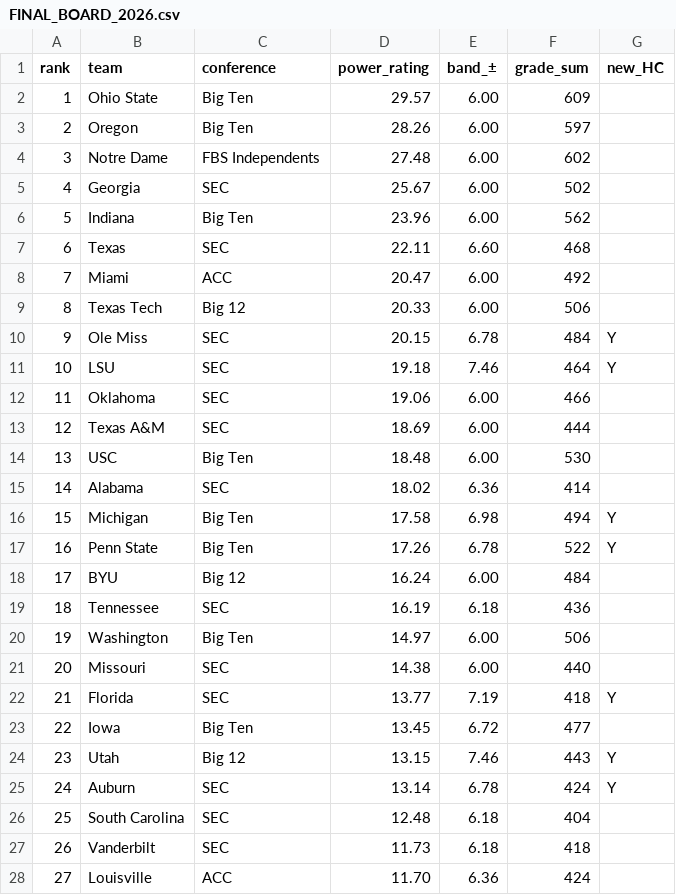
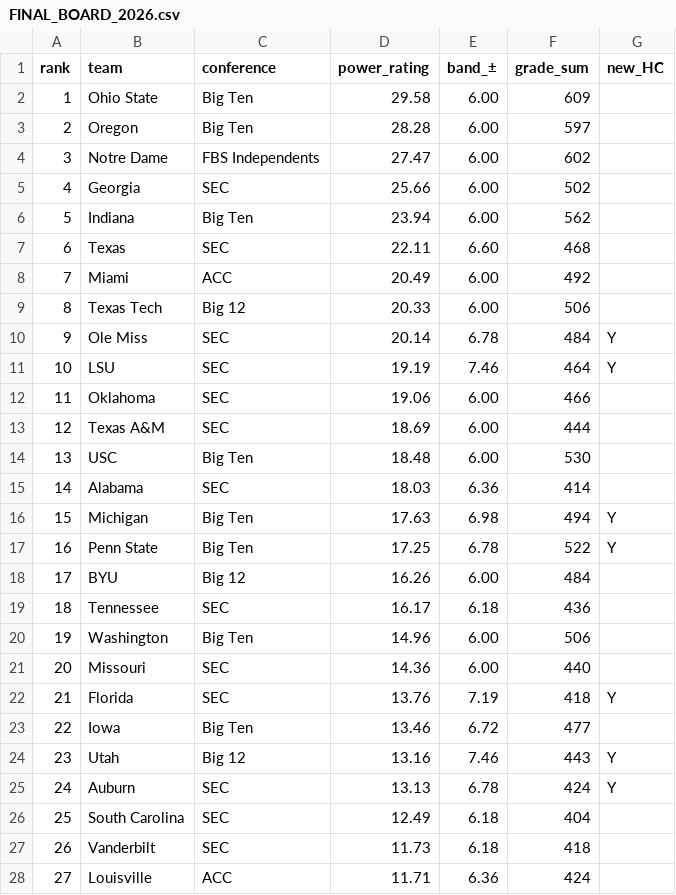
Before and after one commit to BrodyVogel/ncaaf-2026, a CSV file: outputs/FINAL_BOARD_2026.csv, drawn as a sheet; only a part is shown; the diff covers the shown part only.

```diff
--- a/outputs/FINAL_BOARD_2026.csv
+++ b/outputs/FINAL_BOARD_2026.csv
@@ -1,12 +1,12 @@
 rank,team,conference,power_rating,band_±,grade_sum,new_HC
-1,Ohio State,Big Ten,29.57,6.00,609,
-2,Oregon,Big Ten,28.26,6.00,597,
-3,Notre Dame,FBS Independents,27.48,6.00,602,
-4,Georgia,SEC,25.67,6.00,502,
-5,Indiana,Big Ten,23.96,6.00,562,
+1,Ohio State,Big Ten,29.58,6.00,609,
+2,Oregon,Big Ten,28.28,6.00,597,
+3,Notre Dame,FBS Independents,27.47,6.00,602,
+4,Georgia,SEC,25.66,6.00,502,
+5,Indiana,Big Ten,23.94,6.00,562,
 6,Texas,SEC,22.11,6.60,468,
-7,Miami,ACC,20.47,6.00,492,
+7,Miami,ACC,20.49,6.00,492,
 8,Texas Tech,Big 12,20.33,6.00,506,
-9,Ole Miss,SEC,20.15,6.78,484,Y
-10,LSU,SEC,19.18,7.46,464,Y
+9,Ole Miss,SEC,20.14,6.78,484,Y
+10,LSU,SEC,19.19,7.46,464,Y
 11,Oklahoma,SEC,19.06,6.00,466,
@@ -14,15 +14,15 @@ rank,team,conference,power_rating,band_±,grade_sum,new_HC
 13,USC,Big Ten,18.48,6.00,530,
-14,Alabama,SEC,18.02,6.36,414,
-15,Michigan,Big Ten,17.58,6.98,494,Y
-16,Penn State,Big Ten,17.26,6.78,522,Y
-17,BYU,Big 12,16.24,6.00,484,
-18,Tennessee,SEC,16.19,6.18,436,
-19,Washington,Big Ten,14.97,6.00,506,
-20,Missouri,SEC,14.38,6.00,440,
-21,Florida,SEC,13.77,7.19,418,Y
-22,Iowa,Big Ten,13.45,6.72,477,
-23,Utah,Big 12,13.15,7.46,443,Y
-24,Auburn,SEC,13.14,6.78,424,Y
-25,South Carolina,SEC,12.48,6.18,404,
+14,Alabama,SEC,18.03,6.36,414,
+15,Michigan,Big Ten,17.63,6.98,494,Y
+16,Penn State,Big Ten,17.25,6.78,522,Y
+17,BYU,Big 12,16.26,6.00,484,
+18,Tennessee,SEC,16.17,6.18,436,
+19,Washington,Big Ten,14.96,6.00,506,
+20,Missouri,SEC,14.36,6.00,440,
+21,Florida,SEC,13.76,7.19,418,Y
+22,Iowa,Big Ten,13.46,6.72,477,
+23,Utah,Big 12,13.16,7.46,443,Y
+24,Auburn,SEC,13.13,6.78,424,Y
+25,South Carolina,SEC,12.49,6.18,404,
 26,Vanderbilt,SEC,11.73,6.18,418,
-27,Louisville,ACC,11.70,6.36,424,
+27,Louisville,ACC,11.71,6.36,424,
```
Also changed, not shown: 98 edited cells elsewhere in this file, outputs/STALENESS_REGISTER.csv, outputs/final_pass/ASSEMBLY.csv, 7 other files.
